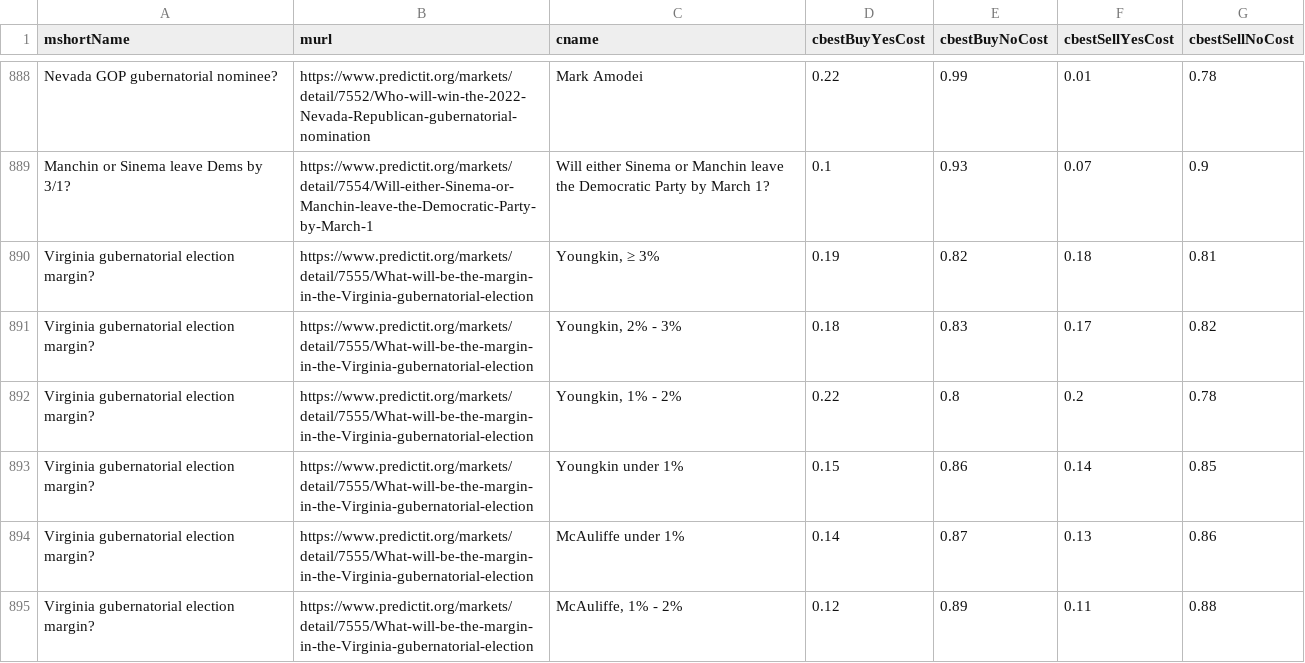
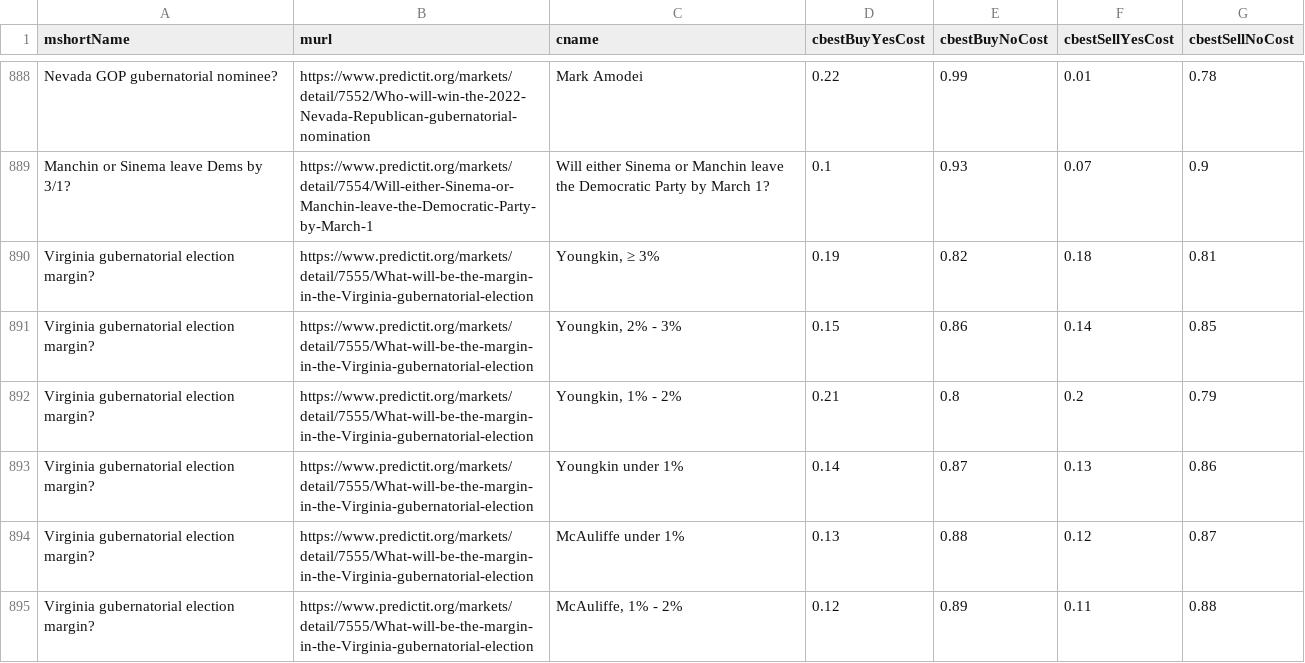
Before and after one commit to dcadata/predictit-arbitrage, a CSV file: data/markets.csv, drawn as a sheet; only a part is shown, gaps mark what is left out; the diff covers the shown part only.

```diff
--- a/data/markets.csv
+++ b/data/markets.csv
@@ -890,6 +890,6 @@ Manchin or Sinema leave Dems by 3/1?,https://www.predictit.org/markets/detail/75
 Virginia gubernatorial election margin?,https://www.predictit.org/markets/detail/7555/What-will-be-the-margin-in-the-Virginia-gubernatorial-election,"Youngkin, ≥ 3%",0.19,0.82,0.18,0.81
-Virginia gubernatorial election margin?,https://www.predictit.org/markets/detail/7555/What-will-be-the-margin-in-the-Virginia-gubernatorial-election,"Youngkin, 2% - 3%",0.18,0.83,0.17,0.82
-Virginia gubernatorial election margin?,https://www.predictit.org/markets/detail/7555/What-will-be-the-margin-in-the-Virginia-gubernatorial-election,"Youngkin, 1% - 2%",0.22,0.8,0.2,0.78
-Virginia gubernatorial election margin?,https://www.predictit.org/markets/detail/7555/What-will-be-the-margin-in-the-Virginia-gubernatorial-election,Youngkin under 1%,0.15,0.86,0.14,0.85
-Virginia gubernatorial election margin?,https://www.predictit.org/markets/detail/7555/What-will-be-the-margin-in-the-Virginia-gubernatorial-election,McAuliffe under 1%,0.14,0.87,0.13,0.86
+Virginia gubernatorial election margin?,https://www.predictit.org/markets/detail/7555/What-will-be-the-margin-in-the-Virginia-gubernatorial-election,"Youngkin, 2% - 3%",0.15,0.86,0.14,0.85
+Virginia gubernatorial election margin?,https://www.predictit.org/markets/detail/7555/What-will-be-the-margin-in-the-Virginia-gubernatorial-election,"Youngkin, 1% - 2%",0.21,0.8,0.2,0.79
+Virginia gubernatorial election margin?,https://www.predictit.org/markets/detail/7555/What-will-be-the-margin-in-the-Virginia-gubernatorial-election,Youngkin under 1%,0.14,0.87,0.13,0.86
+Virginia gubernatorial election margin?,https://www.predictit.org/markets/detail/7555/What-will-be-the-margin-in-the-Virginia-gubernatorial-election,McAuliffe under 1%,0.13,0.88,0.12,0.87
 Virginia gubernatorial election margin?,https://www.predictit.org/markets/detail/7555/What-will-be-the-margin-in-the-Virginia-gubernatorial-election,"McAuliffe, 1% - 2%",0.12,0.89,0.11,0.88
```
Also changed, not shown: 2 moved rows and 148 edited cells elsewhere in this file, data/arbs.csv, 1 other file.
